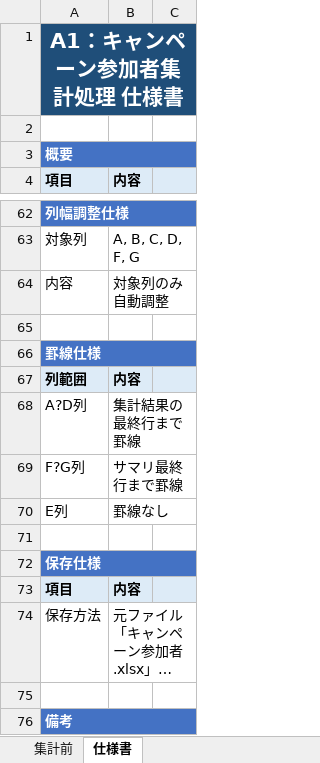
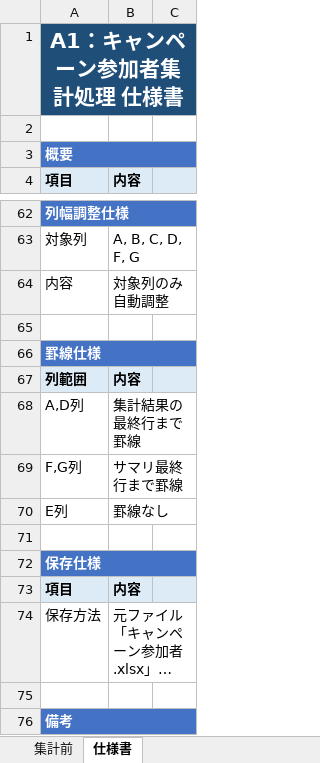
Before and after one commit to me-hr-poq7/CampaignRewardCalculationTool, an Excel workbook: キャンペーン参加者.xlsx, sheet 仕様書, drawn as a sheet; only a part is shown, gaps mark what is left out; long unchanged cells end in …; values as stored, in another font and other column widths than the file's, no borders; the diff names each change by its address in the sheet, - before the commit and + after, or states it on an @@ line.

Commit message:
更新

```diff
--- a/キャンペーン参加者.xlsx (sheet 仕様書)
+++ b/キャンペーン参加者.xlsx (sheet 仕様書)
-A68 (項目): A?D列
+A68 (項目): A,D列
-A69 (項目): F?G列
+A69 (項目): F,G列
```
